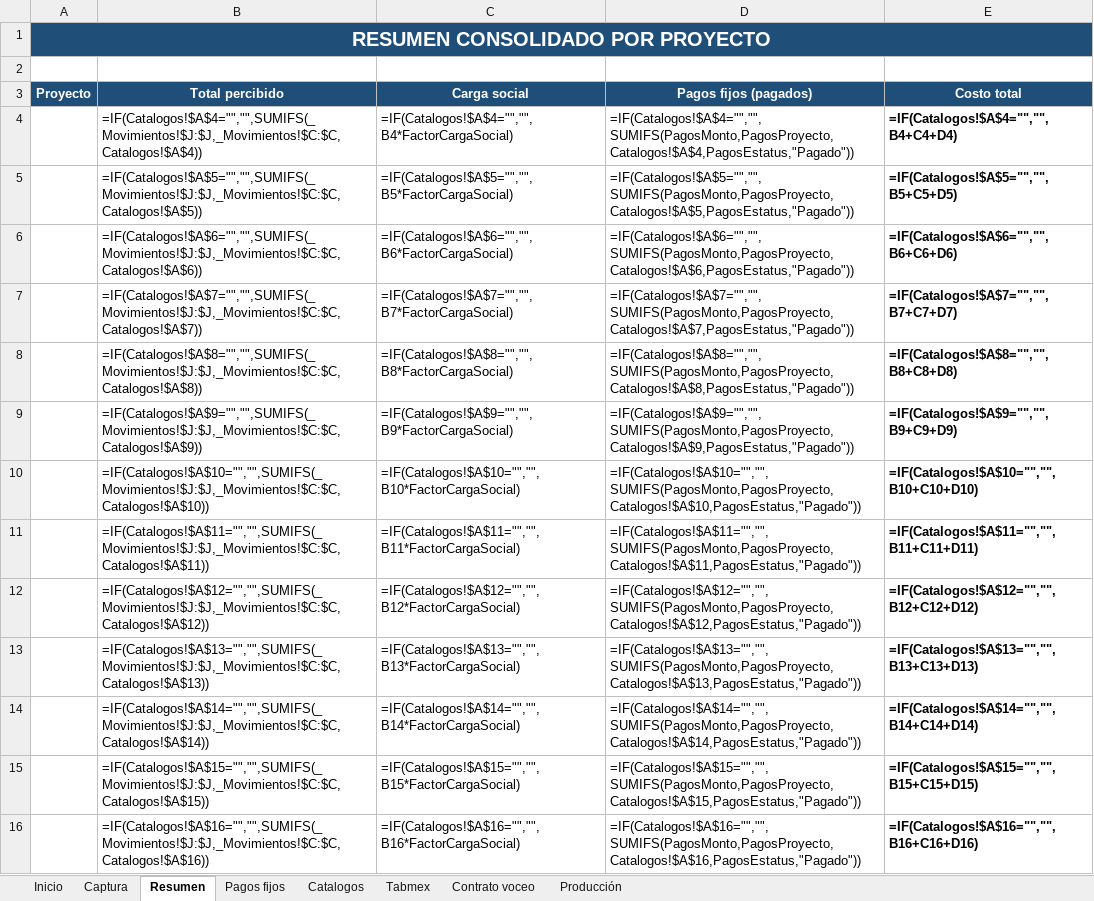
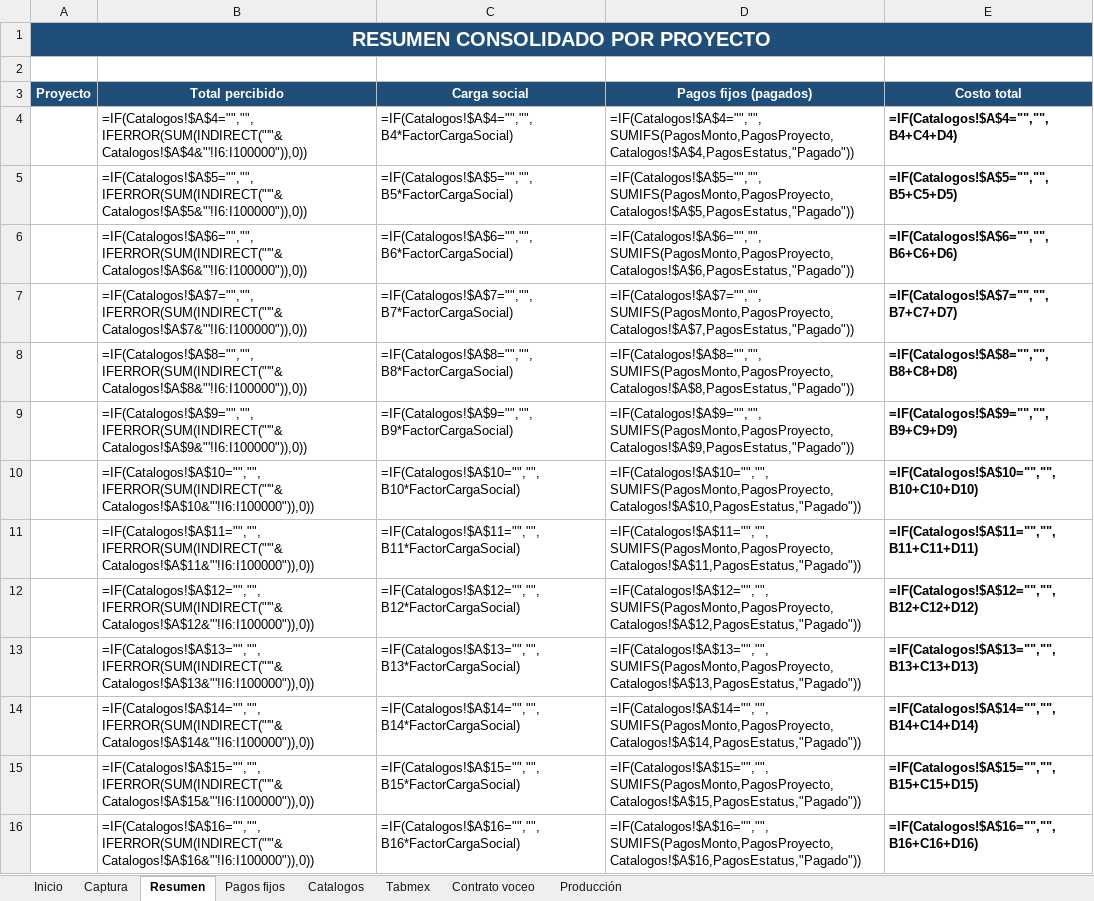
Before and after one commit to comercializadoraisv-cpu/Costos-Tabmex, an Excel workbook: Nomina_por_proyecto.xlsm, sheet Resumen, drawn as a sheet; only a part is shown; values as stored, in another font and other column widths than the file's, no borders; formulas without a stored value are shown as written; the diff covers the shown part only; the diff names each change by its address in the sheet, - before the commit and + after, or states it on an @@ line.

```diff
--- a/Nomina_por_proyecto.xlsm (sheet Resumen)
+++ b/Nomina_por_proyecto.xlsm (sheet Resumen)
-B4 (Total percibido): =IF(Catalogos!$A$4="","",SUMIFS(_Movimientos!$J:$J,_Movimientos!$C:$C,Catalogos!$A$4))
+B4 (Total percibido): =IF(Catalogos!$A$4="","",IFERROR(SUM(INDIRECT("'"&Catalogos!$A$4&"'!I6:I100000")),0))
-B5 (Total percibido): =IF(Catalogos!$A$5="","",SUMIFS(_Movimientos!$J:$J,_Movimientos!$C:$C,Catalogos!$A$5))
+B5 (Total percibido): =IF(Catalogos!$A$5="","",IFERROR(SUM(INDIRECT("'"&Catalogos!$A$5&"'!I6:I100000")),0))
-B6 (Total percibido): =IF(Catalogos!$A$6="","",SUMIFS(_Movimientos!$J:$J,_Movimientos!$C:$C,Catalogos!$A$6))
+B6 (Total percibido): =IF(Catalogos!$A$6="","",IFERROR(SUM(INDIRECT("'"&Catalogos!$A$6&"'!I6:I100000")),0))
-B7 (Total percibido): =IF(Catalogos!$A$7="","",SUMIFS(_Movimientos!$J:$J,_Movimientos!$C:$C,Catalogos!$A$7))
+B7 (Total percibido): =IF(Catalogos!$A$7="","",IFERROR(SUM(INDIRECT("'"&Catalogos!$A$7&"'!I6:I100000")),0))
-B8 (Total percibido): =IF(Catalogos!$A$8="","",SUMIFS(_Movimientos!$J:$J,_Movimientos!$C:$C,Catalogos!$A$8))
+B8 (Total percibido): =IF(Catalogos!$A$8="","",IFERROR(SUM(INDIRECT("'"&Catalogos!$A$8&"'!I6:I100000")),0))
-B9 (Total percibido): =IF(Catalogos!$A$9="","",SUMIFS(_Movimientos!$J:$J,_Movimientos!$C:$C,Catalogos!$A$9))
+B9 (Total percibido): =IF(Catalogos!$A$9="","",IFERROR(SUM(INDIRECT("'"&Catalogos!$A$9&"'!I6:I100000")),0))
-B10 (Total percibido): =IF(Catalogos!$A$10="","",SUMIFS(_Movimientos!$J:$J,_Movimientos!$C:$C,Catalogos!$A$10))
+B10 (Total percibido): =IF(Catalogos!$A$10="","",IFERROR(SUM(INDIRECT("'"&Catalogos!$A$10&"'!I6:I100000")),0))
-B11 (Total percibido): =IF(Catalogos!$A$11="","",SUMIFS(_Movimientos!$J:$J,_Movimientos!$C:$C,Catalogos!$A$11))
+B11 (Total percibido): =IF(Catalogos!$A$11="","",IFERROR(SUM(INDIRECT("'"&Catalogos!$A$11&"'!I6:I100000")),0))
-B12 (Total percibido): =IF(Catalogos!$A$12="","",SUMIFS(_Movimientos!$J:$J,_Movimientos!$C:$C,Catalogos!$A$12))
+B12 (Total percibido): =IF(Catalogos!$A$12="","",IFERROR(SUM(INDIRECT("'"&Catalogos!$A$12&"'!I6:I100000")),0))
-B13 (Total percibido): =IF(Catalogos!$A$13="","",SUMIFS(_Movimientos!$J:$J,_Movimientos!$C:$C,Catalogos!$A$13))
+B13 (Total percibido): =IF(Catalogos!$A$13="","",IFERROR(SUM(INDIRECT("'"&Catalogos!$A$13&"'!I6:I100000")),0))
-B14 (Total percibido): =IF(Catalogos!$A$14="","",SUMIFS(_Movimientos!$J:$J,_Movimientos!$C:$C,Catalogos!$A$14))
+B14 (Total percibido): =IF(Catalogos!$A$14="","",IFERROR(SUM(INDIRECT("'"&Catalogos!$A$14&"'!I6:I100000")),0))
-B15 (Total percibido): =IF(Catalogos!$A$15="","",SUMIFS(_Movimientos!$J:$J,_Movimientos!$C:$C,Catalogos!$A$15))
+B15 (Total percibido): =IF(Catalogos!$A$15="","",IFERROR(SUM(INDIRECT("'"&Catalogos!$A$15&"'!I6:I100000")),0))
-B16 (Total percibido): =IF(Catalogos!$A$16="","",SUMIFS(_Movimientos!$J:$J,_Movimientos!$C:$C,Catalogos!$A$16))
+B16 (Total percibido): =IF(Catalogos!$A$16="","",IFERROR(SUM(INDIRECT("'"&Catalogos!$A$16&"'!I6:I100000")),0))
```
Also changed, not shown: 37 edited cells elsewhere in this sheet, 2 other files.
